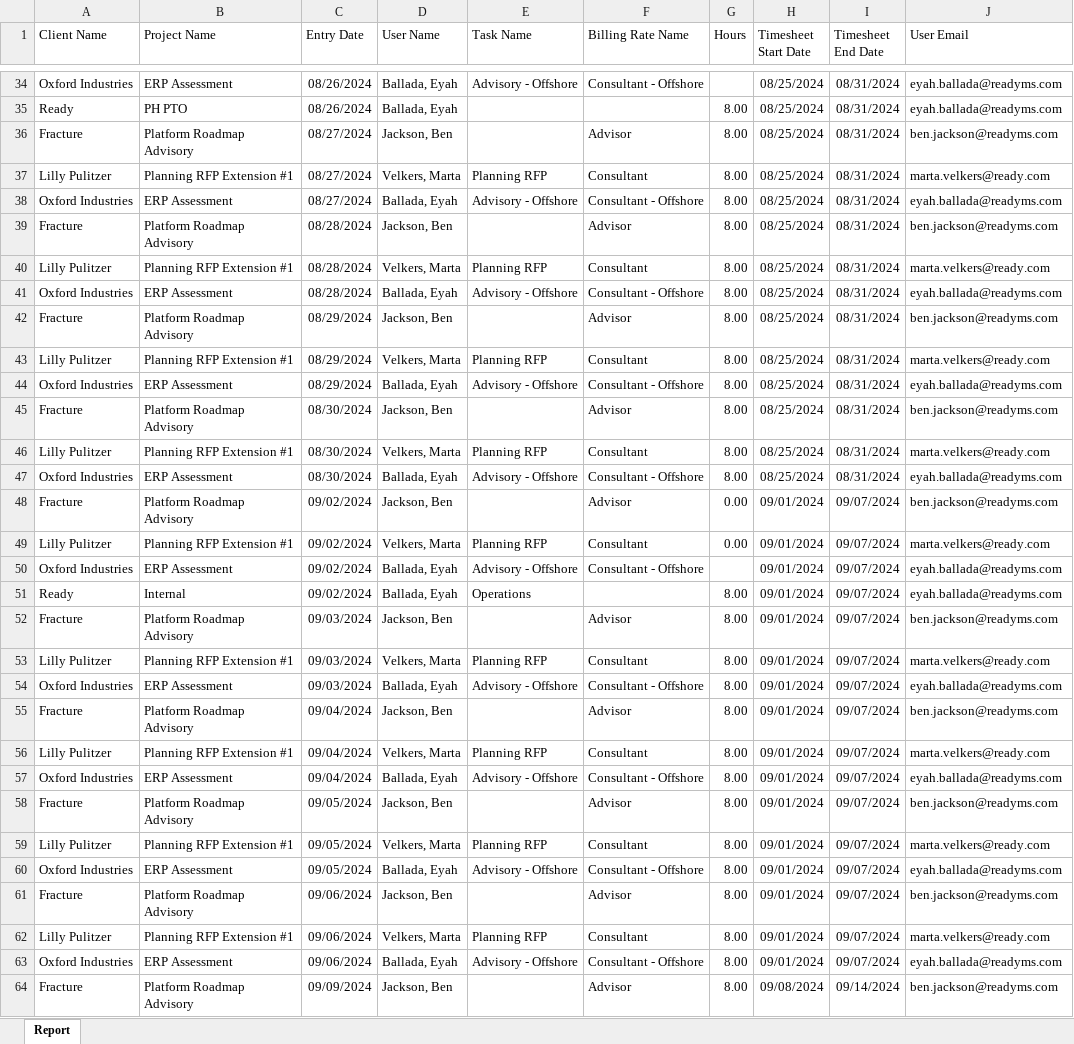
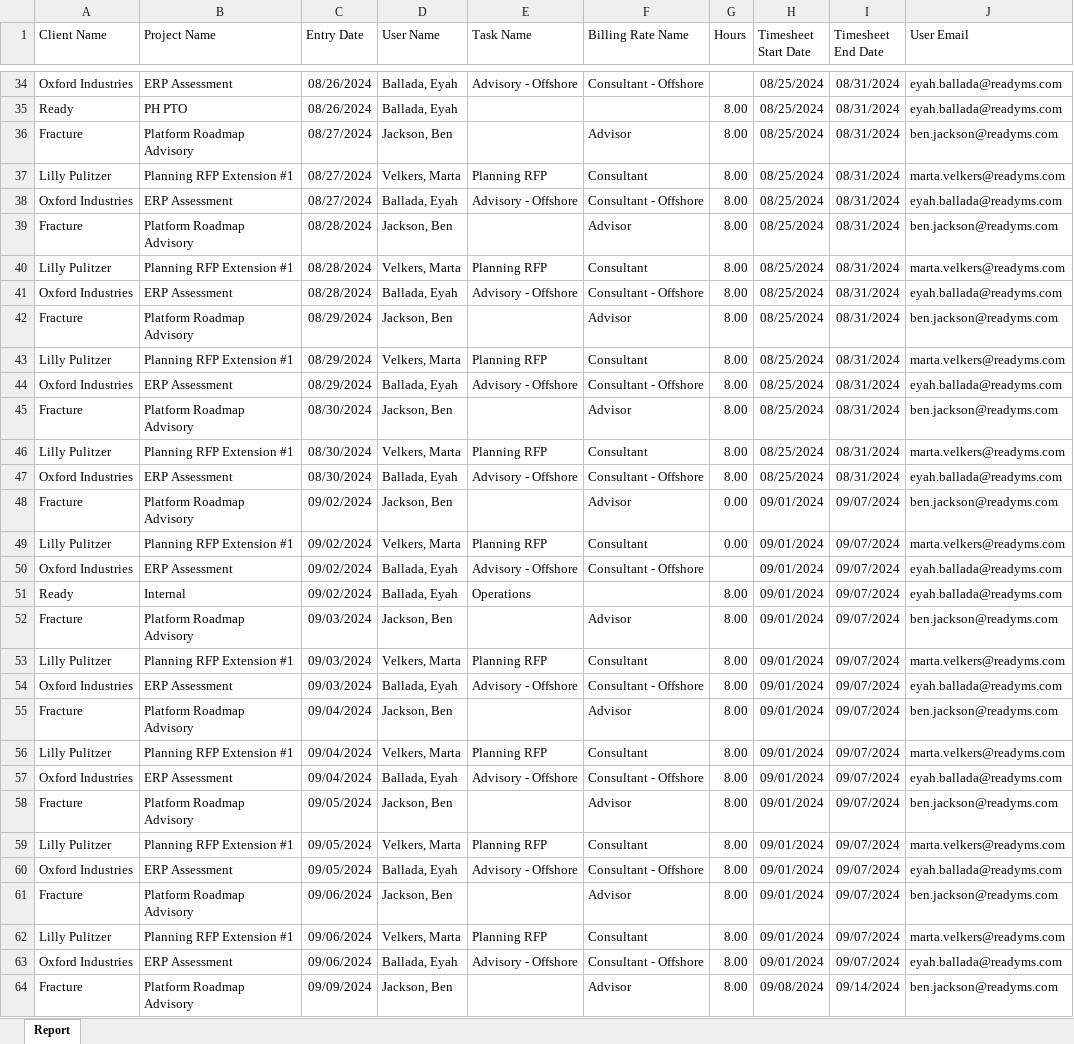
Before and after one commit to webaccount37/ReadyGo, an Excel workbook: uploads/time_export_04252026.xlsx, sheet Report, drawn as a sheet; only a part is shown, gaps mark what is left out; values as stored, in another font and other column widths than the file's, no borders; the diff covers the shown part only; the diff names each change by its address in the sheet, - before the commit and + after, or states it on an @@ line.

```diff
--- a/uploads/time_export_04252026.xlsx (sheet Report)
+++ b/uploads/time_export_04252026.xlsx (sheet Report)
-J37 (User Email): marta.velkers@ready.com
+J37 (User Email): marta.velkers@readyms.com
-J40 (User Email): marta.velkers@ready.com
+J40 (User Email): marta.velkers@readyms.com
-J43 (User Email): marta.velkers@ready.com
+J43 (User Email): marta.velkers@readyms.com
-J46 (User Email): marta.velkers@ready.com
+J46 (User Email): marta.velkers@readyms.com
-J49 (User Email): marta.velkers@ready.com
+J49 (User Email): marta.velkers@readyms.com
-J53 (User Email): marta.velkers@ready.com
+J53 (User Email): marta.velkers@readyms.com
-J56 (User Email): marta.velkers@ready.com
+J56 (User Email): marta.velkers@readyms.com
-J59 (User Email): marta.velkers@ready.com
+J59 (User Email): marta.velkers@readyms.com
-J62 (User Email): marta.velkers@ready.com
+J62 (User Email): marta.velkers@readyms.com
```
Also changed, not shown: 262 edited cells elsewhere in this sheet, uploads/Deal_Tracker_1776401286.xlsx, 55 other files.
